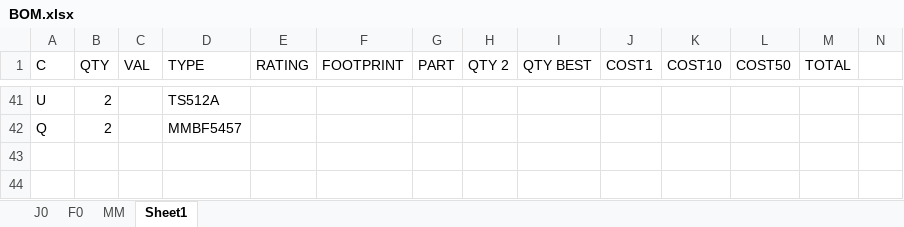
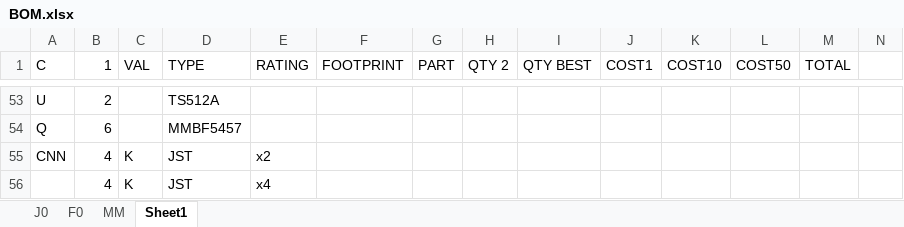
Before and after one commit to BerryAudio/BGP, an Excel workbook: GERBER/BOM.xlsx, sheet Sheet1, drawn as a sheet; only a part is shown, gaps mark what is left out; values as stored, in another font and other column widths than the file's, no borders; addresses are those after the commit; rows hold the shown columns only; the diff covers the shown part only; the diff names each change by its address in the sheet, - before the commit and + after, or states it on an @@ line.

```diff
--- a/GERBER/BOM.xlsx (sheet Sheet1)
+++ b/GERBER/BOM.xlsx (sheet Sheet1)
-B1: QTY
+B1: 1
-B54 (1): 2
+B54 (1): 6
+row 55: CNN | 4 | K | JST | x2
+row 56:  | 4 | K | JST | x4
```
Also changed, not shown: 22 added rows, 10 removed rows, 2 moved rows and 39 edited cells elsewhere in this sheet, formulas that keep their value, 5 other files.
